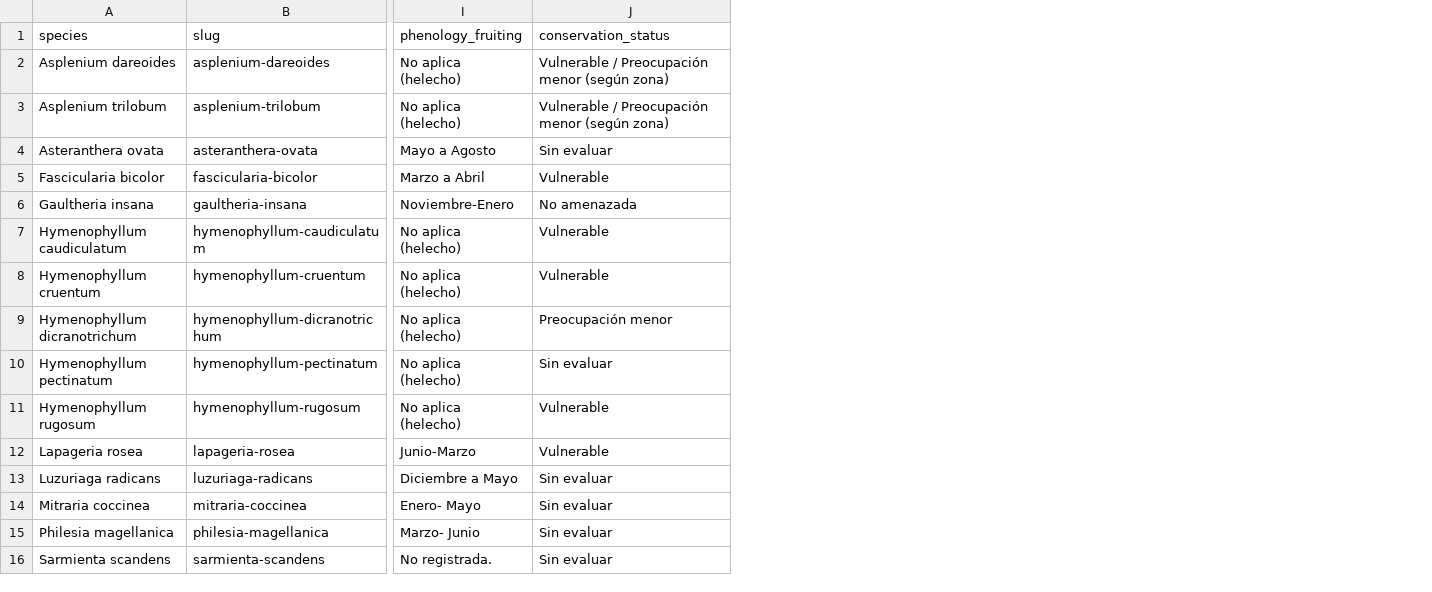
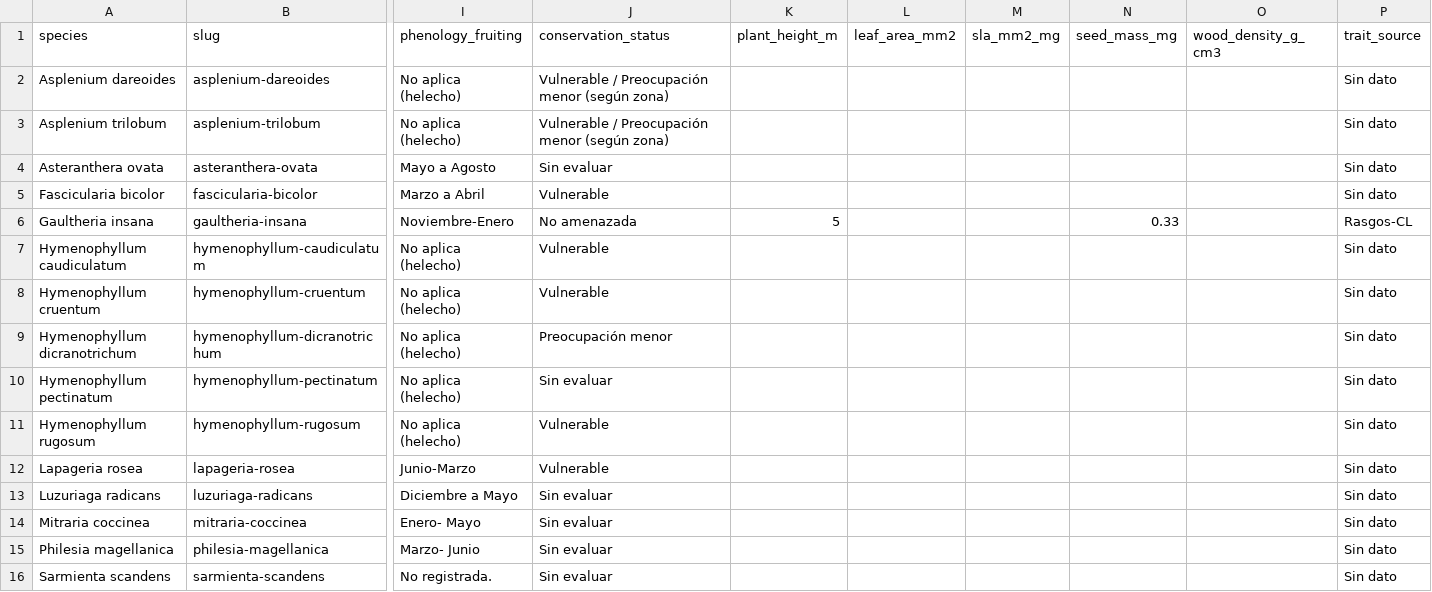
Before and after one commit to gortegasolis/Epifitas.cl, a CSV file: data/rasgos.csv, drawn as a sheet; only a part is shown, gaps mark what is left out; the diff names each change by its address in the sheet, - before the commit and + after, or states it on an @@ line.

```diff
--- a/data/rasgos.csv
+++ b/data/rasgos.csv
+column K (plant_height_m), row 6: 5
+column L (leaf_area_mm2), empty
+column M (sla_mm2_mg), empty
+column N (seed_mass_mg), row 6: 0.33
+column O (wood_density_g_cm3), empty
+column P (trait_source), rows 2-16: Sin dato | Sin dato | Sin dato | Sin dato | Rasgos-CL | Sin dato | Sin dato | Sin dato | Sin dato | Sin dato | Sin dato | Sin dato | Sin dato | Sin dato | Sin dato
```
Also changed, not shown: 35 other files.
